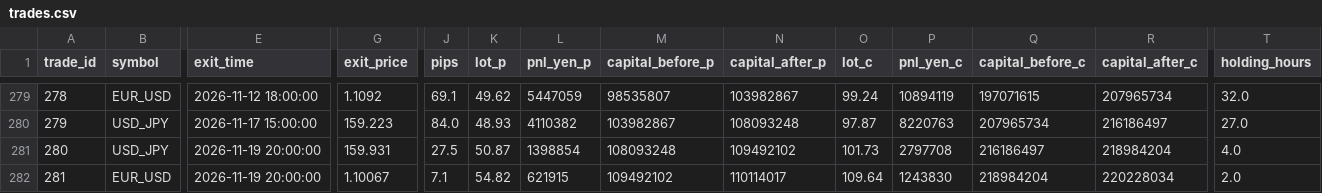
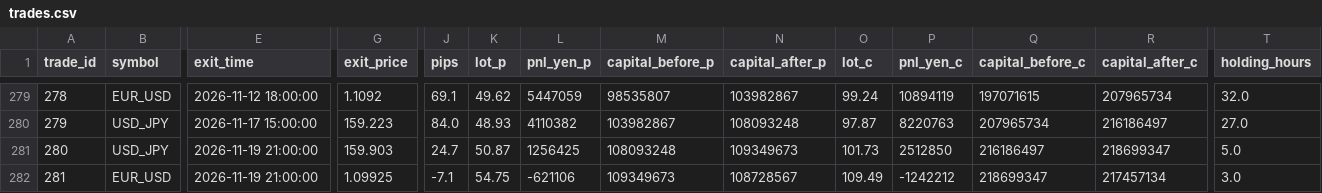
Before and after one commit to PJ-Baibain/pb-trade-log, a CSV file: trades.csv, drawn as a sheet; only a part is shown, gaps mark what is left out; the diff names each change by its address in the sheet, - before the commit and + after, or states it on an @@ line.

Commit message:
trade update 2026-11-19 21:30

```diff
--- a/trades.csv
+++ b/trades.csv
-E281:E282 (exit_time): 2026-11-19 20:00:00
+E281:E282 (exit_time): 2026-11-19 21:00:00
-G281 (exit_price): 159.931
+G281 (exit_price): 159.903
-J281 (pips): 27.5
+J281 (pips): 24.7
-L281 (pnl_yen_p): 1398854
+L281 (pnl_yen_p): 1256425
-N281 (capital_after_p): 109492102
+N281 (capital_after_p): 109349673
-P281 (pnl_yen_c): 2797708
+P281 (pnl_yen_c): 2512850
-R281 (capital_after_c): 218984204
+R281 (capital_after_c): 218699347
-T281 (holding_hours): 4.0
+T281 (holding_hours): 5.0
-G282 (exit_price): 1.10067
+G282 (exit_price): 1.09925
-J282 (pips): 7.1
+J282 (pips): -7.1
-K282 (lot_p): 54.82
+K282 (lot_p): 54.75
-L282 (pnl_yen_p): 621915
+L282 (pnl_yen_p): -621106
-M282 (capital_before_p): 109492102
+M282 (capital_before_p): 109349673
-N282 (capital_after_p): 110114017
+N282 (capital_after_p): 108728567
-O282 (lot_c): 109.64
+O282 (lot_c): 109.49
-P282 (pnl_yen_c): 1243830
+P282 (pnl_yen_c): -1242212
-Q282 (capital_before_c): 218984204
+Q282 (capital_before_c): 218699347
-R282 (capital_after_c): 220228034
+R282 (capital_after_c): 217457134
-T282 (holding_hours): 2.0
+T282 (holding_hours): 3.0
```
Also changed, not shown: equity.csv, 6 other files.
